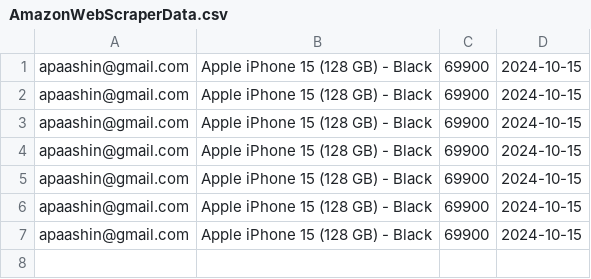
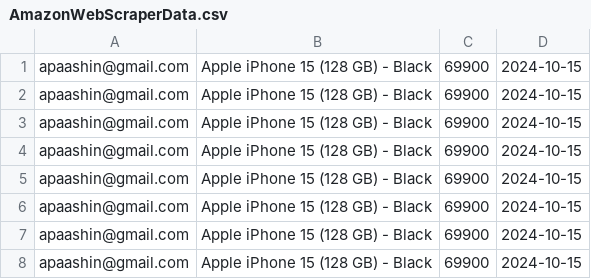
Before and after one commit to Aashin-A-P/Amazon-Price-Alert-Scraper, a CSV file: AmazonWebScraperData.csv, drawn as a sheet; the diff names each change by its address in the sheet, - before the commit and + after, or states it on an @@ line.

```diff
--- a/AmazonWebScraperData.csv
+++ b/AmazonWebScraperData.csv
+row 8: apaashin@gmail.com | Apple iPhone 15 (128 GB) - Black | 69900 | 2024-10-15
```
Also changed, not shown: 1 other file.
